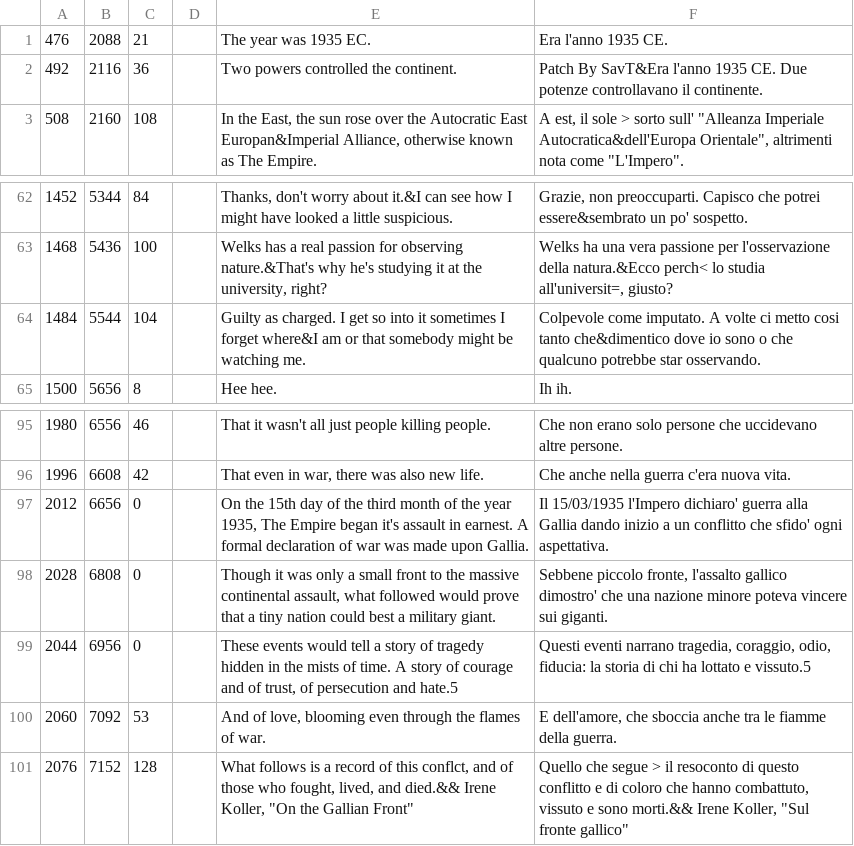
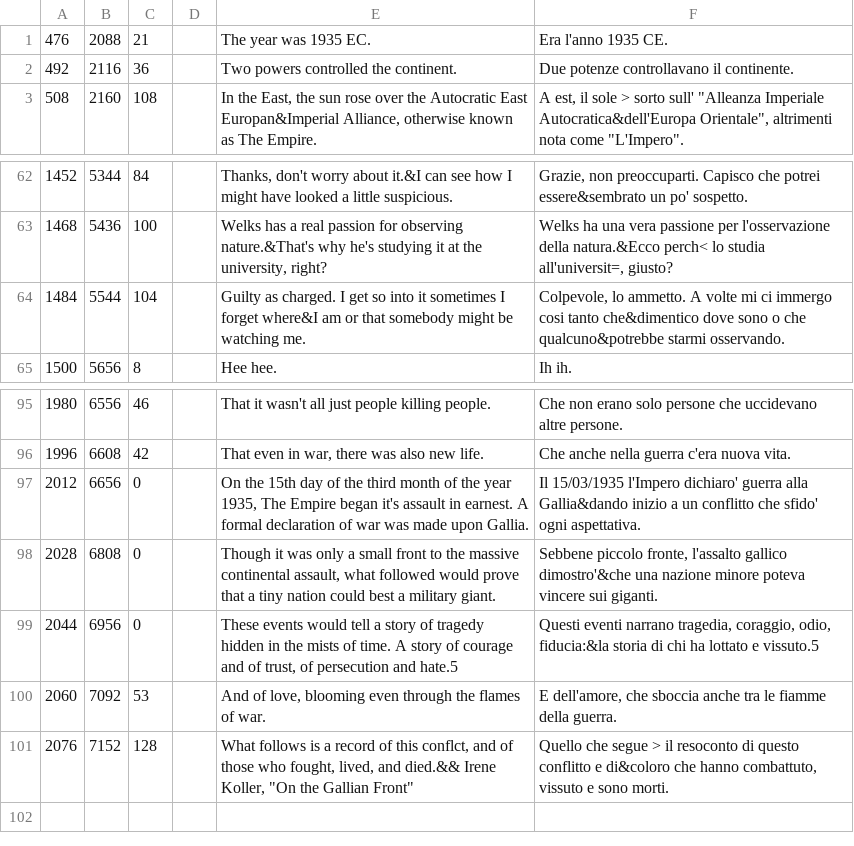
Before and after one commit to zSavT/Valkyria-Chronicles-Patch-ITA, a CSV file: Patch/File tradotti/Valkyria Chronicles/data/resource/mpta/mtpa_adv_00.csv, drawn as a sheet; only a part is shown, gaps mark what is left out.

Commit message:
Inizio correzzione minori della traduzione

```diff
--- a/Patch/File tradotti/Valkyria Chronicles/data/resource/mpta/mtpa_adv_00.csv
+++ b/Patch/File tradotti/Valkyria Chronicles/data/resource/mpta/mtpa_adv_00.csv
@@ -1,3 +1,3 @@
 476;2088;21;;The year was 1935 EC.;Era l'anno 1935 CE.
-492;2116;36;;Two powers controlled the continent.;Patch By SavT&Era l'anno 1935 CE. Due potenze controllavano il continente.
+492;2116;36;;Two powers controlled the continent.;Due potenze controllavano il continente.
 508;2160;108;;In the East, the sun rose over the Autocratic East Europan&Imperial Alliance, otherwise known as The Empire.;A est, il sole > sorto sull' "Alleanza Imperiale Autocratica&dell'Europa Orientale", altrimenti nota come "L'Impero".
@@ -63,3 +63,3 @@
 1468;5436;100;;Welks has a real passion for observing nature.&That's why he's studying it at the university, right?;Welks ha una vera passione per l'osservazione della natura.&Ecco perch< lo studia all'universit=, giusto?
-1484;5544;104;;Guilty as charged. I get so into it sometimes I forget where&I am or that somebody might be watching me.;Colpevole come imputato. A volte ci metto cosi tanto che&dimentico dove io sono o che qualcuno potrebbe star osservando.
+1484;5544;104;;Guilty as charged. I get so into it sometimes I forget where&I am or that somebody might be watching me.;Colpevole, lo ammetto. A volte mi ci immergo cosi tanto che&dimentico dove sono o che qualcuno&potrebbe starmi osservando.
 1500;5656;8;;Hee hee.;Ih ih.
@@ -96,6 +96,6 @@
 1996;6608;42;;That even in war, there was also new life.;Che anche nella guerra c'era nuova vita.
-2012;6656;0;;On the 15th day of the third month of the year 1935, The Empire began it's assault in earnest. A formal declaration of war was made upon Gallia.;Il 15/03/1935 l'Impero dichiaro' guerra alla Gallia dando inizio a un conflitto che sfido' ogni aspettativa.
-2028;6808;0;;Though it was only a small front to the massive continental assault, what followed would prove that a tiny nation could best a military giant.;Sebbene piccolo fronte, l'assalto gallico dimostro' che una nazione minore poteva vincere sui giganti.
-2044;6956;0;;These events would tell a story of tragedy hidden in the mists of time. A story of courage and of trust, of persecution and hate.5;Questi eventi narrano tragedia, coraggio, odio, fiducia: la storia di chi ha lottato e vissuto.5
+2012;6656;0;;On the 15th day of the third month of the year 1935, The Empire began it's assault in earnest. A formal declaration of war was made upon Gallia.;Il 15/03/1935 l'Impero dichiaro' guerra alla Gallia&dando inizio a un conflitto che sfido' ogni aspettativa.
+2028;6808;0;;Though it was only a small front to the massive continental assault, what followed would prove that a tiny nation could best a military giant.;Sebbene piccolo fronte, l'assalto gallico dimostro'&che una nazione minore poteva vincere sui giganti.
+2044;6956;0;;These events would tell a story of tragedy hidden in the mists of time. A story of courage and of trust, of persecution and hate.5;Questi eventi narrano tragedia, coraggio, odio, fiducia:&la storia di chi ha lottato e vissuto.5
 2060;7092;53;;And of love, blooming even through the flames of war.;E dell'amore, che sboccia anche tra le fiamme della guerra.
-2076;7152;128;;"What follows is a record of this conflct, and of those who fought, lived, and died.&&       Irene Koller, ""On the Gallian Front""";"Quello che segue > il resoconto di questo conflitto e di coloro che hanno combattuto, vissuto e sono morti.&&       Irene Koller, ""Sul fronte gallico"""
+2076;7152;128;;What follows is a record of this conflct, and of those who fought, lived, and died.&&       Irene Koller, "On the Gallian Front";Quello che segue > il resoconto di questo conflitto e di&coloro che hanno combattuto, vissuto e sono morti.
```
Also changed, not shown: Patch/File tradotti/Valkyria Chronicles/data/resource/mpta/mtpa_adv_03.csv, Patch/File tradotti/Valkyria Chronicles/data/resource/mpta/mtpa_adv_04.csv, 1 other file.
